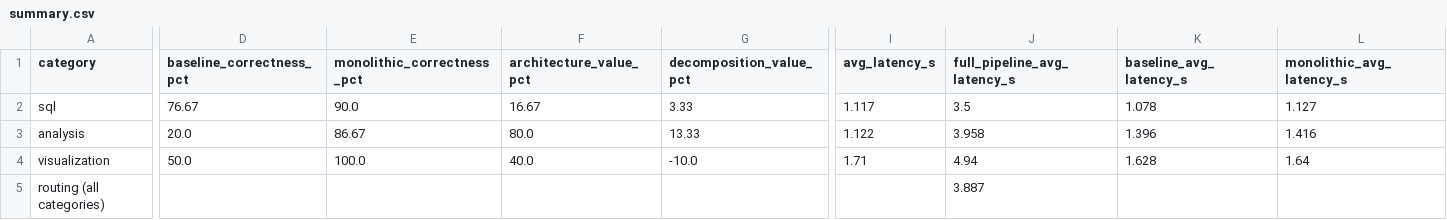
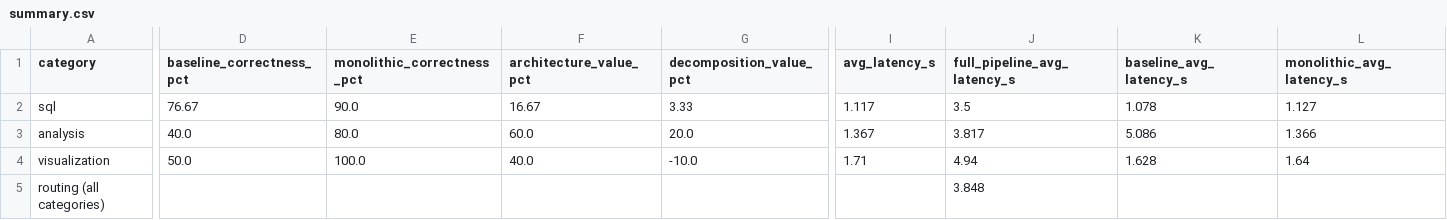
Before and after one commit to EricAmargantGutierrez/tfg-multi-agent-data-analysis, a CSV file: results/eval/summary.csv, drawn as a sheet; only a part is shown, gaps mark what is left out; the diff covers the shown part only; the diff names each change by its address in the sheet, - before the commit and + after, or states it on an @@ line.

Commit message:
Fix compute_ttest (group comparison, not column-vs-column) and baseline scoring gap (correlation/covariance/ttest no longer auto-rejected); both verified end-to-end

```diff
--- a/results/eval/summary.csv
+++ b/results/eval/summary.csv
-D3 (baseline_correctness_pct): 20.0
+D3 (baseline_correctness_pct): 40.0
-E3 (monolithic_correctness_pct): 86.67
+E3 (monolithic_correctness_pct): 80.0
-F3 (architecture_value_pct): 80.0
+F3 (architecture_value_pct): 60.0
-G3 (decomposition_value_pct): 13.33
+G3 (decomposition_value_pct): 20.0
-I3 (avg_latency_s): 1.122
+I3 (avg_latency_s): 1.367
-J3 (full_pipeline_avg_latency_s): 3.958
+J3 (full_pipeline_avg_latency_s): 3.817
-K3 (baseline_avg_latency_s): 1.396
+K3 (baseline_avg_latency_s): 5.086
-L3 (monolithic_avg_latency_s): 1.416
+L3 (monolithic_avg_latency_s): 1.366
-J5 (full_pipeline_avg_latency_s): 3.887
+J5 (full_pipeline_avg_latency_s): 3.848
```
Also changed, not shown: 2 edited cells elsewhere in this file, 23 other files.
